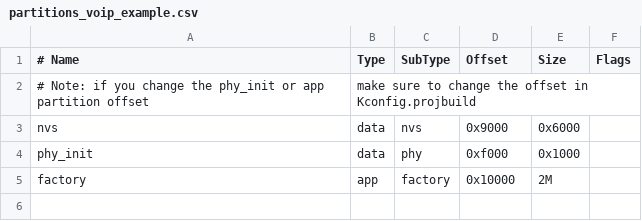
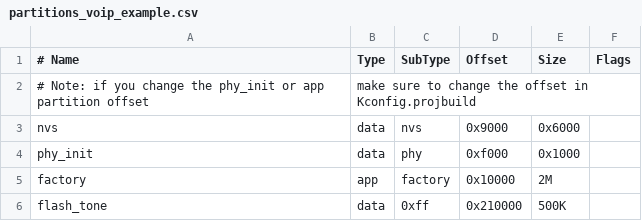
Before and after one commit to espressif/esp-adf, a CSV file: examples/advanced_examples/voip/partitions_voip_example.csv, drawn as a sheet.

Commit message:
1.add Smart Config 2.add flash tone 3.support mini board MIC mute 4.add ringing tone 5.support FreeSwtich/FreePBX confrence
Closes https://github.com/espressif/esp-adf/issues/272
Closes https://github.com/espressif/esp-adf/issues/266
Closes https://github.com/espressif/esp-adf/issues/294
Closes https://github.com/espressif/esp-adf/issues/339
Closes https://github.com/espressif/esp-adf/issues/361
Closes https://github.com/espressif/esp-adf/issues/525

```diff
--- a/examples/advanced_examples/voip/partitions_voip_example.csv
+++ b/examples/advanced_examples/voip/partitions_voip_example.csv
@@ -5 +5,2 @@ phy_init, data, phy,     0xf000,  0x1000,
 factory,  app,  factory, 0x10000, 2M,
+flash_tone,data, 0xff,  0x210000 , 500K,
```
Also changed, not shown: 12 other files.
